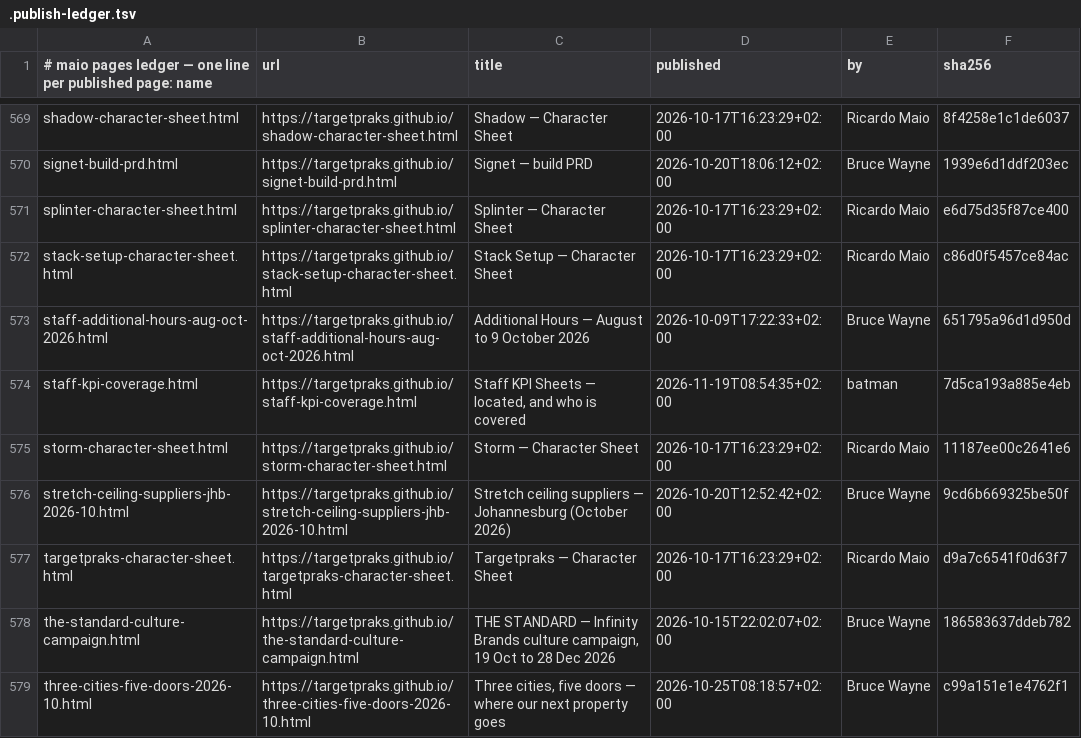
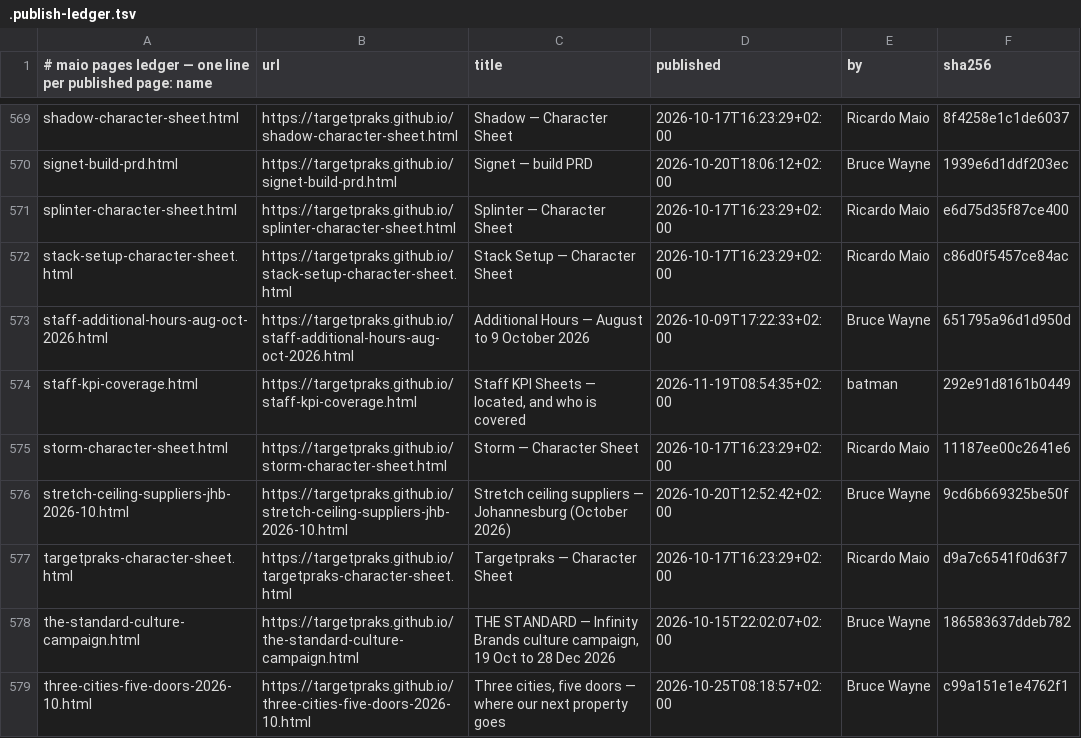
Before and after one commit to targetpraks/targetpraks.github.io, a TSV file: .publish-ledger.tsv, drawn as a sheet; only a part is shown, gaps mark what is left out.

Commit message:
HTML: Staff KPI Sheets — located, and who is covered

```diff
--- a/.publish-ledger.tsv
+++ b/.publish-ledger.tsv
@@ -573,3 +573,3 @@ stack-setup-character-sheet.html	https://targetpraks.github.io/stack-setup-chara
 staff-additional-hours-aug-oct-2026.html	https://targetpraks.github.io/staff-additional-hours-aug-oct-2026.html	Additional Hours — August to 9 October 2026	2026-10-09T17:22:33+02:00	Bruce Wayne	651795a96d1d950d
-staff-kpi-coverage.html	https://targetpraks.github.io/staff-kpi-coverage.html	Staff KPI Sheets — located, and who is covered	2026-11-19T08:54:35+02:00	batman	7d5ca193a885e4eb
+staff-kpi-coverage.html	https://targetpraks.github.io/staff-kpi-coverage.html	Staff KPI Sheets — located, and who is covered	2026-11-19T08:54:35+02:00	batman	292e91d8161b0449
 storm-character-sheet.html	https://targetpraks.github.io/storm-character-sheet.html	Storm — Character Sheet	2026-10-17T16:23:29+02:00	Ricardo Maio	11187ee00c2641e6
```
Also changed, not shown: 1 other file.
